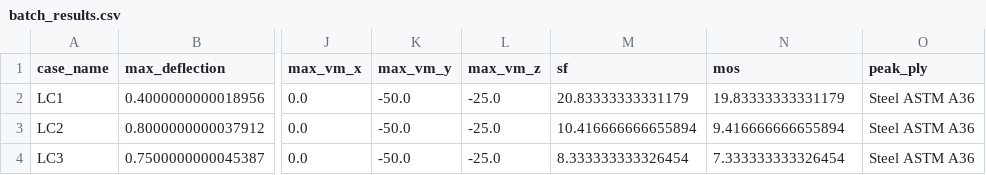
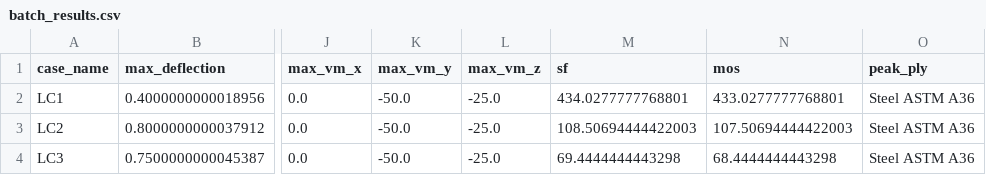
Before and after one commit to fededif99/beam_fea_dev, a CSV file: batch_results.csv, drawn as a sheet; only a part is shown, gaps mark what is left out; the diff names each change by its address in the sheet, - before the commit and + after, or states it on an @@ line.

```diff
--- a/batch_results.csv
+++ b/batch_results.csv
-M2 (sf): 20.83333333331179
+M2 (sf): 434.0277777768801
-N2 (mos): 19.83333333331179
+N2 (mos): 433.0277777768801
-M3 (sf): 10.416666666655894
+M3 (sf): 108.50694444422003
-N3 (mos): 9.416666666655894
+N3 (mos): 107.50694444422003
-M4 (sf): 8.333333333326454
+M4 (sf): 69.4444444443298
-N4 (mos): 7.333333333326454
+N4 (mos): 68.4444444443298
```
Also changed, not shown: 4 other files.
